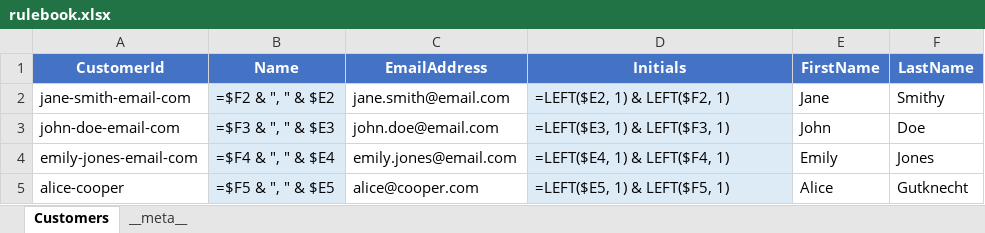
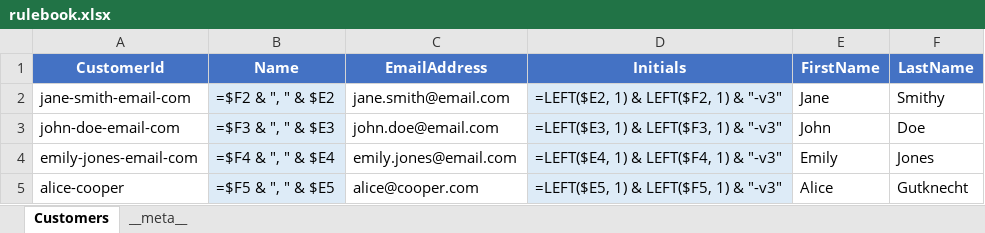
Before and after one commit to EffortlessAPI/effortless-rulebooks, an Excel workbook: rulebook-examples/customer-fullname/xlsx/rulebook.xlsx, sheet Customers, drawn as a sheet; values as stored, in another font and other column widths than the file's, no borders; formulas without a stored value are shown as written; the diff names each change by its address in the sheet, - before the commit and + after, or states it on an @@ line.

Commit message:
Update customer initials formatting to include versioning
- Modified the formula for calculating customer initials in the rulebook JSON and SQL functions to append "-v3" to the initials, ensuring version consistency.
- Updated customer seed data to reflect the new initials format, enhancing clarity across the application.
- Adjusted the binary rulebook file to align with the updated naming conventions.

These changes improve the representation of customer data in the rulebook examples.

```diff
--- a/rulebook-examples/customer-fullname/xlsx/rulebook.xlsx (sheet Customers)
+++ b/rulebook-examples/customer-fullname/xlsx/rulebook.xlsx (sheet Customers)
-D2 (Initials): =LEFT($E2, 1) & LEFT($F2, 1)
+D2 (Initials): =LEFT($E2, 1) & LEFT($F2, 1) & "-v3"
-D3 (Initials): =LEFT($E3, 1) & LEFT($F3, 1)
+D3 (Initials): =LEFT($E3, 1) & LEFT($F3, 1) & "-v3"
-D4 (Initials): =LEFT($E4, 1) & LEFT($F4, 1)
+D4 (Initials): =LEFT($E4, 1) & LEFT($F4, 1) & "-v3"
-D5 (Initials): =LEFT($E5, 1) & LEFT($F5, 1)
+D5 (Initials): =LEFT($E5, 1) & LEFT($F5, 1) & "-v3"
```
Also changed, not shown: 2 other files.
